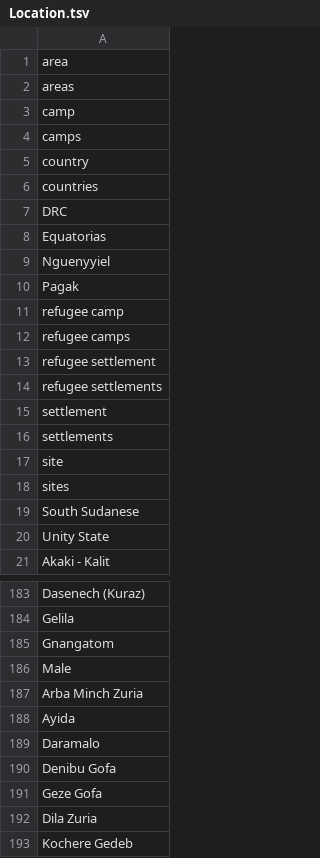
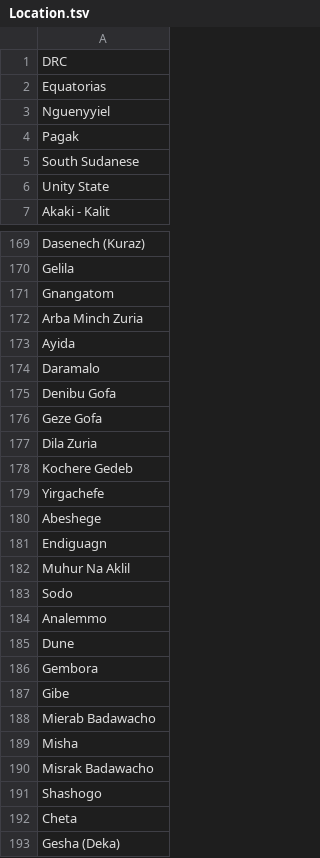
Before and after one commit to clulab/eidos, a TSV file: src/main/resources/org/clulab/wm/eidos/english/lexicons/Location.tsv, drawn as a sheet; only a part is shown, gaps mark what is left out; the shorter side is filled out with more unchanged rows.

Commit message:
edits to Location.tsv

```diff
--- a/src/main/resources/org/clulab/wm/eidos/english/lexicons/Location.tsv
+++ b/src/main/resources/org/clulab/wm/eidos/english/lexicons/Location.tsv
@@ -1,7 +1 @@
-area
-areas
-camp
-camps
-country
-countries
 DRC
@@ -10,10 +4,2 @@ Nguenyyiel
 Pagak
-refugee camp
-refugee camps
-refugee settlement
-refugee settlements
-settlement
-settlements
-site
-sites
 South Sudanese
@@ -185,3 +171,2 @@ Gelila
 Gnangatom
-Male
 Arba Minch Zuria
```
